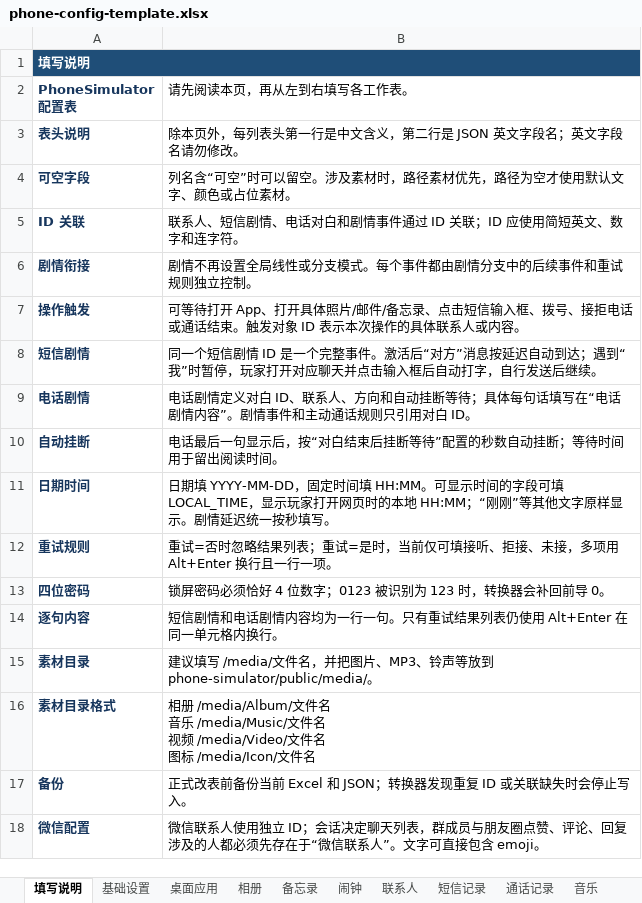
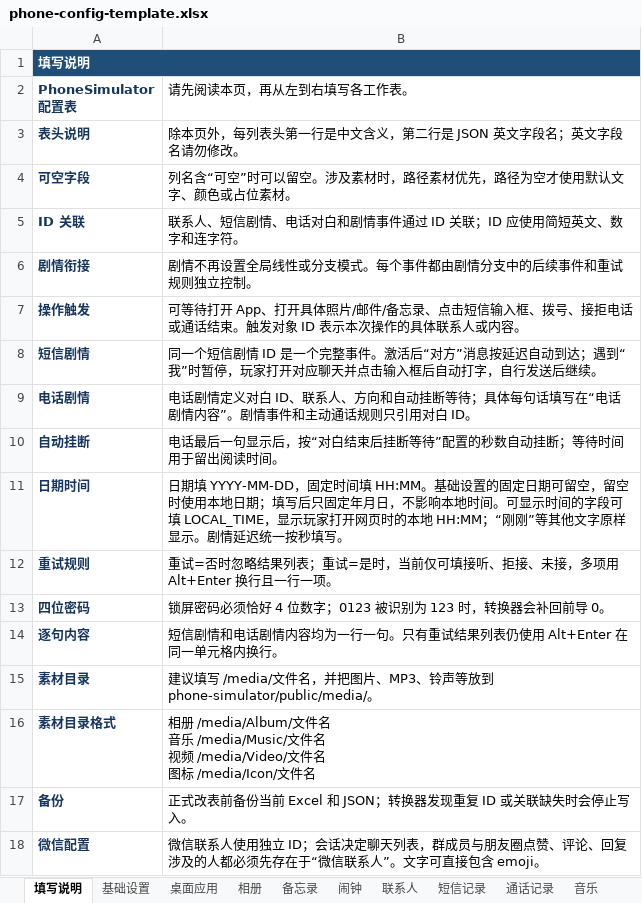
Before and after one commit to qui-rrel/PhoneSimulator, an Excel workbook: excel-json-tool/outputs/phone-config-template.xlsx, sheet 填写说明, drawn as a sheet; values as stored, in another font and other column widths than the file's, no borders; the diff names each change by its address in the sheet, - before the commit and + after, or states it on an @@ line.

```diff
--- a/excel-json-tool/outputs/phone-config-template.xlsx (sheet 填写说明)
+++ b/excel-json-tool/outputs/phone-config-template.xlsx (sheet 填写说明)
-B11 (请先阅读本页，再从左到右填写各工作表。): …填 HH:MM。可显示时…
+B11 (请先阅读本页，再从左到右填写各工作表。): …填 HH:MM。基础设置的固定日期可留空，留空时使用本地日期；填写后只固定年月日，不影响本地时间。可显示时…
```
Also changed, not shown: sheet 基础设置, sheet 桌面应用, 11 other files.
